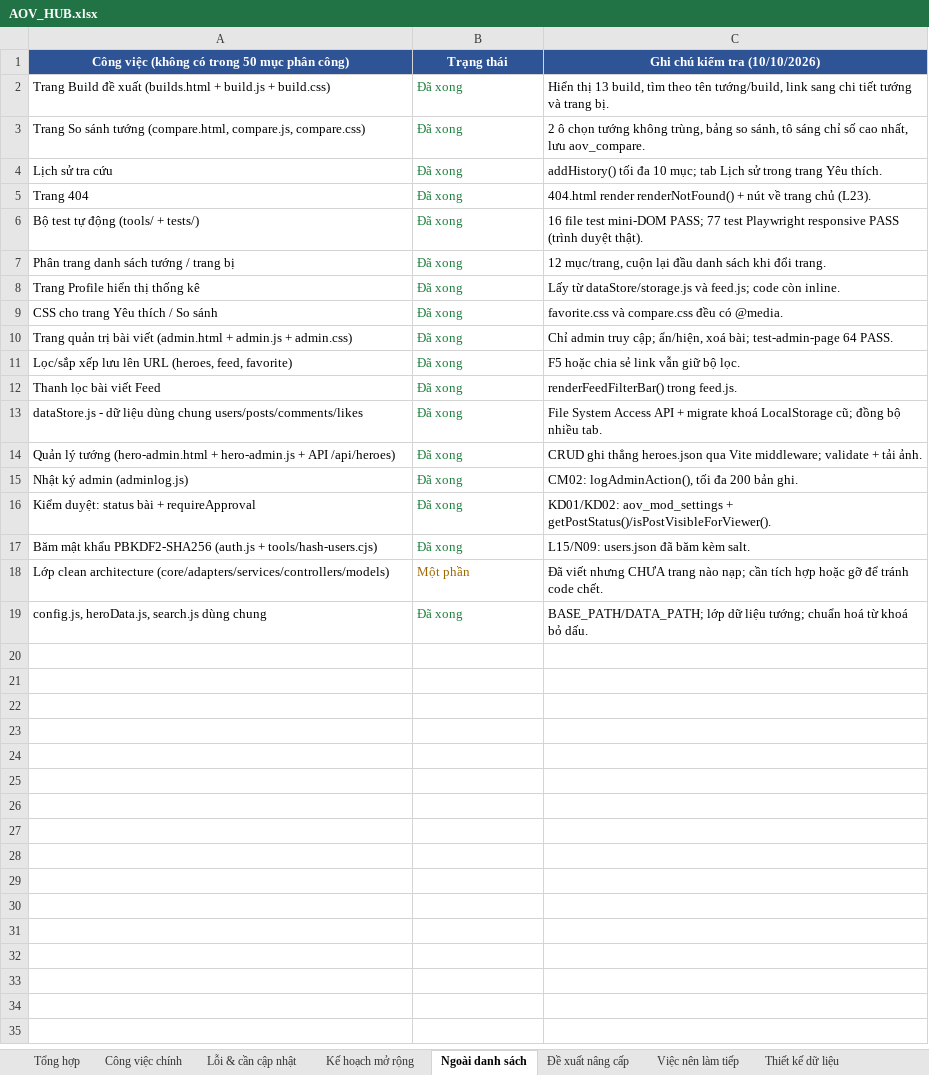
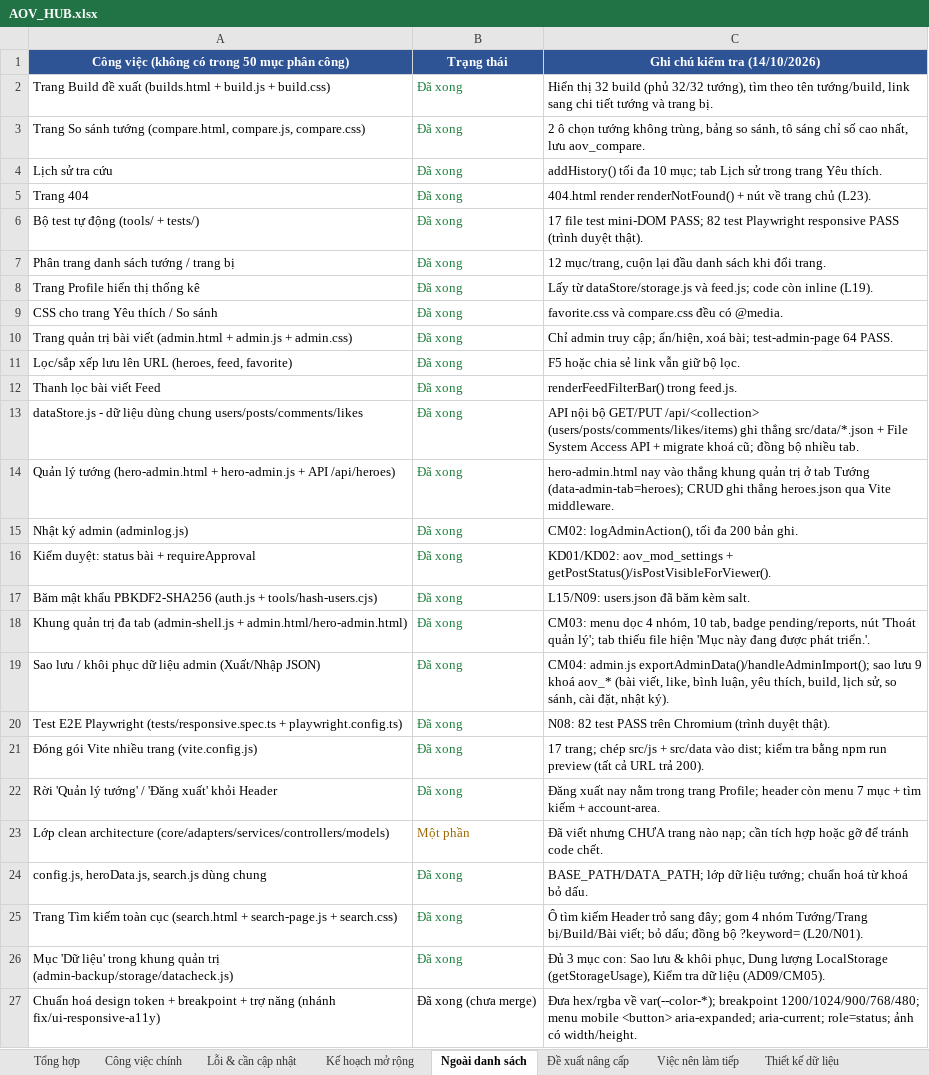
Before and after one commit to NgTrQuMinh/AOV_Hub, an Excel workbook: AOV_HUB.xlsx, sheet Ngoài danh sách, drawn as a sheet; values as stored, in another font and other column widths than the file's, no borders; the diff names each change by its address in the sheet, - before the commit and + after, or states it on an @@ line.

Commit message:
docs(excel): cap nhat AOV_HUB.xlsx theo trang thai code moi nhat

```diff
--- a/AOV_HUB.xlsx (sheet Ngoài danh sách)
+++ b/AOV_HUB.xlsx (sheet Ngoài danh sách)
-C1: Ghi chú kiểm tra (10/10/2026)
+C1: Ghi chú kiểm tra (14/10/2026)
-C2: Hiển thị 13 build, tìm theo…
+C2: Hiển thị 32 build (phủ 32/32 tướng), tìm theo…
-C6: 16 file test mini-DOM PASS; 77 test Playwright…
+C6: 17 file test mini-DOM PASS; 82 test Playwright…
-C8: …code còn inline.
+C8: …code còn inline (L19).
-C13: File System Access API + migrate khoá LocalStorage cũ; đồng…
+C13: API nội bộ GET/PUT /api/<collection> (users/posts/comments/likes/items) ghi thẳng src/data/*.json + File System Access API + migrate khoá cũ; đồng…
-C14: CRUD ghi thẳng heroes.json qua Vite middleware; validate + tải ảnh.
+C14: hero-admin.html nay vào thẳng khung quản trị ở tab Tướng (data-admin-tab=heroes); CRUD ghi thẳng heroes.json qua Vite middleware.
+row 18: Khung quản trị đa tab (admin-shell.js + admin.html/hero-admin.html) | Đã xong | CM03: menu dọc 4 nhóm, 10 tab, badge pending/reports, nút 'Thoát quản lý'; tab thiếu file hiện 'Mục này đang được phát triển.'.
+row 19: Sao lưu / khôi phục dữ liệu admin (Xuất/Nhập JSON) | Đã xong | CM04: admin.js exportAdminData()/handleAdminImport(); sao lưu 9 khoá aov_* (bài viết, like, bình luận, yêu thích, build, lịch sử, so sánh, cài đặt, nhật ký).
+row 20: Test E2E Playwright (tests/responsive.spec.ts + playwright.config.ts) | Đã xong | N08: 82 test PASS trên Chromium (trình duyệt thật).
+row 21: Đóng gói Vite nhiều trang (vite.config.js) | Đã xong | 17 trang; chép src/js + src/data vào dist; kiểm tra bằng npm run preview (tất cả URL trả 200).
+row 22: Rời 'Quản lý tướng' / 'Đăng xuất' khỏi Header | Đã xong | Đăng xuất nay nằm trong trang Profile; header còn menu 7 mục + tìm kiếm + account-area.
+row 25: Trang Tìm kiếm toàn cục (search.html + search-page.js + search.css) | Đã xong | Ô tìm kiếm Header trỏ sang đây; gom 4 nhóm Tướng/Trang bị/Build/Bài viết; bỏ dấu; đồng bộ ?keyword= (L20/N01).
+row 26: Mục 'Dữ liệu' trong khung quản trị (admin-backup/storage/datacheck.js) | Đã xong | Đủ 3 mục con: Sao lưu & khôi phục, Dung lượng LocalStorage (getStorageUsage), Kiểm tra dữ liệu (AD09/CM05).
+row 27: Chuẩn hoá design token + breakpoint + trợ năng (nhánh fix/ui-responsive-a11y) | Đã xong (chưa merge) | Đưa hex/rgba về var(--color-*); breakpoint 1200/1024/900/768/480; menu mobile <button> aria-expanded; aria-current; role=status; ảnh có width/height.
```
Also changed, not shown: sheet Việc nên làm tiếp, sheet Tổng hợp, sheet Kế hoạch mở rộng, sheet Công việc chính, sheet Phân quyền luồng, sheet Lỗi & cần cập nhật, 2 more sheets, other sheet tabs, 3 other files.
